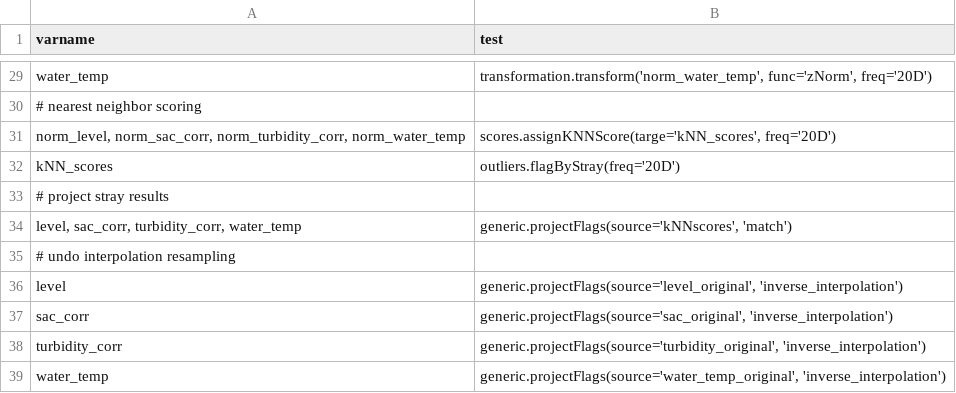
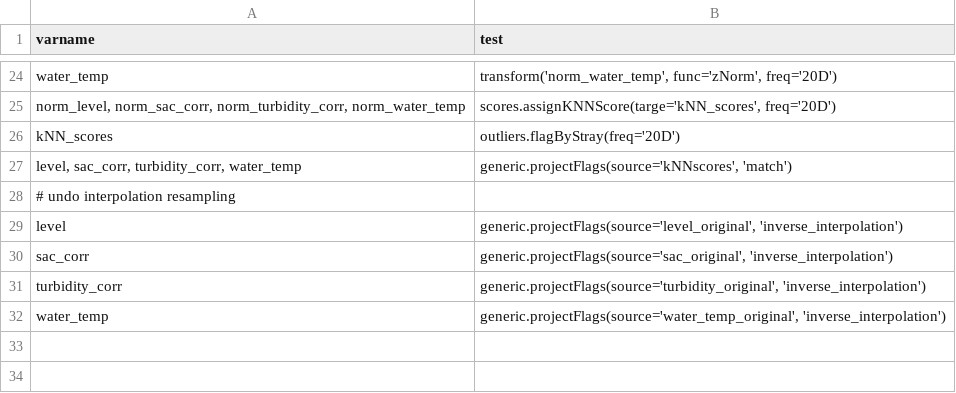
Before and after one commit to Helmholtz-UFZ/saqc, a CSV file: sphinx-doc/ressources/data/hydro_config.csv, drawn as a sheet; only a part is shown, gaps mark what is left out; removed rows and columns are numbered as before the commit, all else as after; the diff covers the shown part only; the diff names each change by its address in the sheet, - before the commit and + after, or states it on an @@ line.

```diff
--- a/sphinx-doc/ressources/data/hydro_config.csv
+++ b/sphinx-doc/ressources/data/hydro_config.csv
-B24 (test): transformation.transform('norm_water_temp', func='zNorm', freq='20D')
+B24 (test): transform('norm_water_temp', func='zNorm', freq='20D')
-row 30: # nearest neighbor scoring
-row 33: # project stray results
```
Also changed, not shown: 5 removed rows and 22 edited cells elsewhere in this file, 3 other files.
